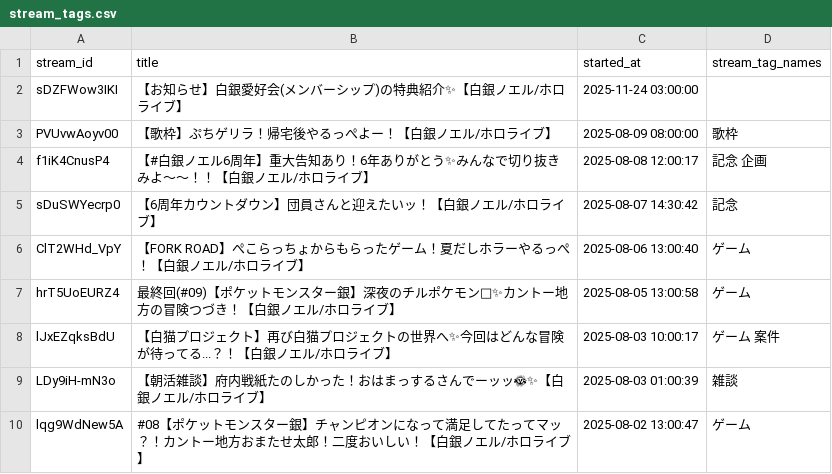
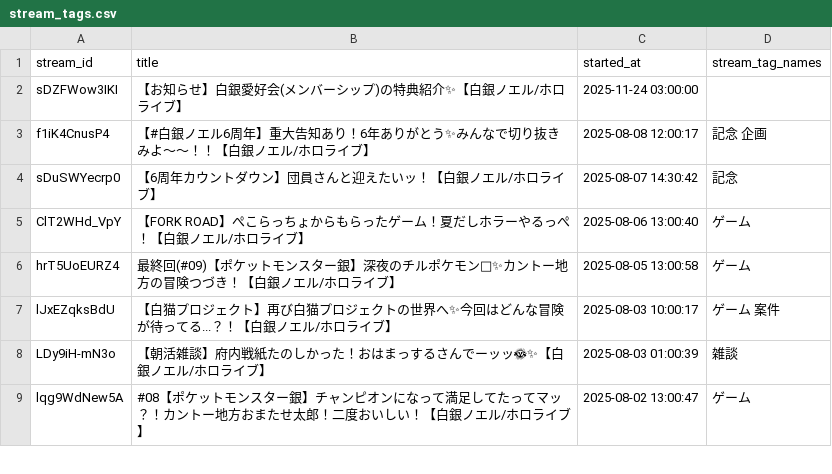
Before and after one commit to wtnb-yk/shirogane-holy-knights, a CSV file: tools/data/stream_tags.csv, drawn as a sheet; only a part is shown; the diff names each change by its address in the sheet, - before the commit and + after, or states it on an @@ line.

Commit message:
feat: add initial stream tags and importer script for video stream tags

```diff
--- a/tools/data/stream_tags.csv
+++ b/tools/data/stream_tags.csv
-row 3: PVUvwAoyv00 | 【歌枠】ぷちゲリラ！帰宅後やるっぺよー！【白銀ノエル/ホロライブ】 | 2025-08-09 08:00:00 | 歌枠
```
Also changed, not shown: 3 other files.
